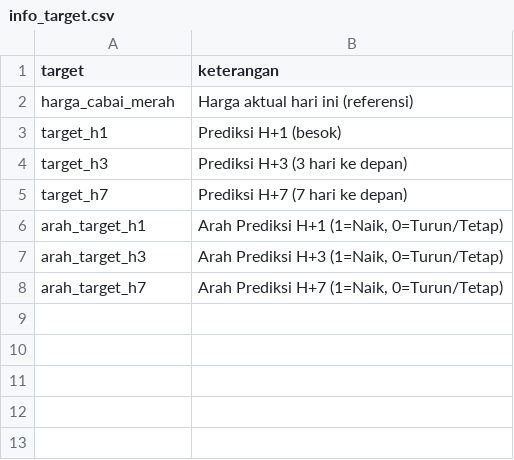
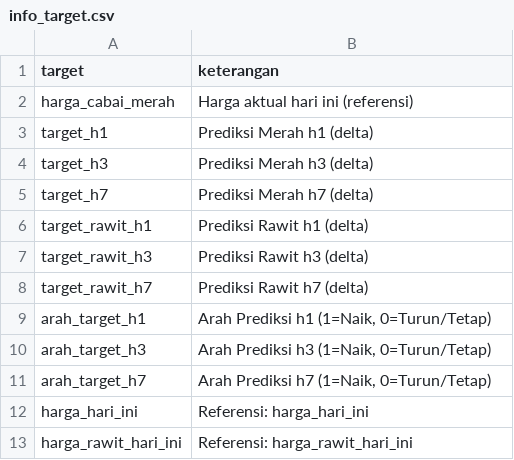
Before and after one commit to AfiqJakhel/Project_APM, a CSV file: Backend/data/processed/info_target.csv, drawn as a sheet.

```diff
--- a/Backend/data/processed/info_target.csv
+++ b/Backend/data/processed/info_target.csv
@@ -2,7 +2,12 @@ target,keterangan
 harga_cabai_merah,Harga aktual hari ini (referensi)
-target_h1,Prediksi H+1 (besok)
-target_h3,Prediksi H+3 (3 hari ke depan)
-target_h7,Prediksi H+7 (7 hari ke depan)
-arah_target_h1,"Arah Prediksi H+1 (1=Naik, 0=Turun/Tetap)"
-arah_target_h3,"Arah Prediksi H+3 (1=Naik, 0=Turun/Tetap)"
-arah_target_h7,"Arah Prediksi H+7 (1=Naik, 0=Turun/Tetap)"
+target_h1,Prediksi Merah h1 (delta)
+target_h3,Prediksi Merah h3 (delta)
+target_h7,Prediksi Merah h7 (delta)
+target_rawit_h1,Prediksi Rawit h1 (delta)
+target_rawit_h3,Prediksi Rawit h3 (delta)
+target_rawit_h7,Prediksi Rawit h7 (delta)
+arah_target_h1,"Arah Prediksi h1 (1=Naik, 0=Turun/Tetap)"
+arah_target_h3,"Arah Prediksi h3 (1=Naik, 0=Turun/Tetap)"
+arah_target_h7,"Arah Prediksi h7 (1=Naik, 0=Turun/Tetap)"
+harga_hari_ini,Referensi: harga_hari_ini
+harga_rawit_hari_ini,Referensi: harga_rawit_hari_ini
```
Also changed, not shown: Backend/data/processed/info_fitur.csv, 36 other files.
